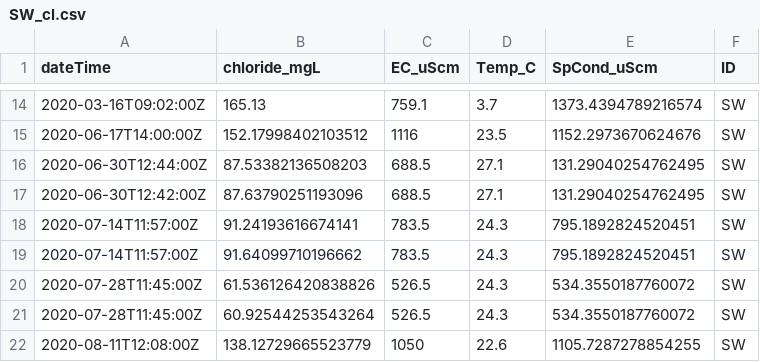
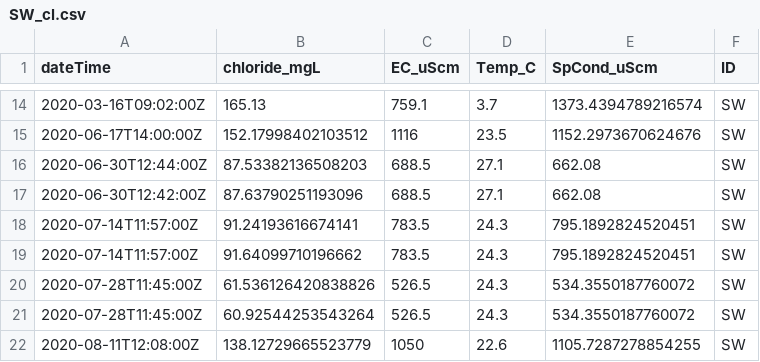
Before and after one commit to LinneaRock/MendotaWatershed_SalinityRegimes, a CSV file: Data/Chloride/SW_cl.csv, drawn as a sheet; only a part is shown, gaps mark what is left out.

Commit message:
fixed concomitant SpC error because of temp

```diff
--- a/Data/Chloride/SW_cl.csv
+++ b/Data/Chloride/SW_cl.csv
@@ -15,4 +15,4 @@ dateTime,chloride_mgL,EC_uScm,Temp_C,SpCond_uScm,ID
 2020-06-17T14:00:00Z,152.17998402103512,1116,23.5,1152.2973670624676,SW
-2020-06-30T12:44:00Z,87.53382136508203,688.5,27.1,131.29040254762495,SW
-2020-06-30T12:42:00Z,87.63790251193096,688.5,27.1,131.29040254762495,SW
+2020-06-30T12:44:00Z,87.53382136508203,688.5,27.1,662.08,SW
+2020-06-30T12:42:00Z,87.63790251193096,688.5,27.1,662.08,SW
 2020-07-14T11:57:00Z,91.24193616674141,783.5,24.3,795.1892824520451,SW
```
